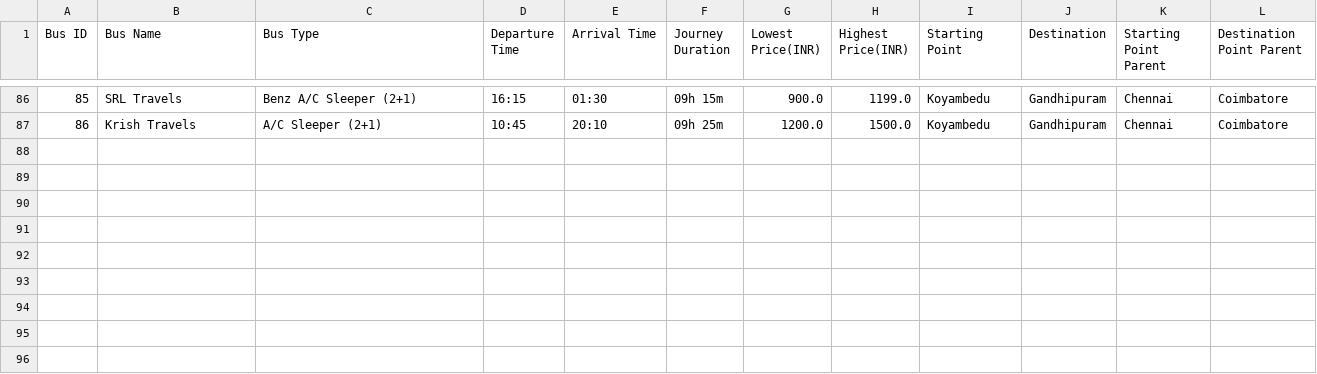
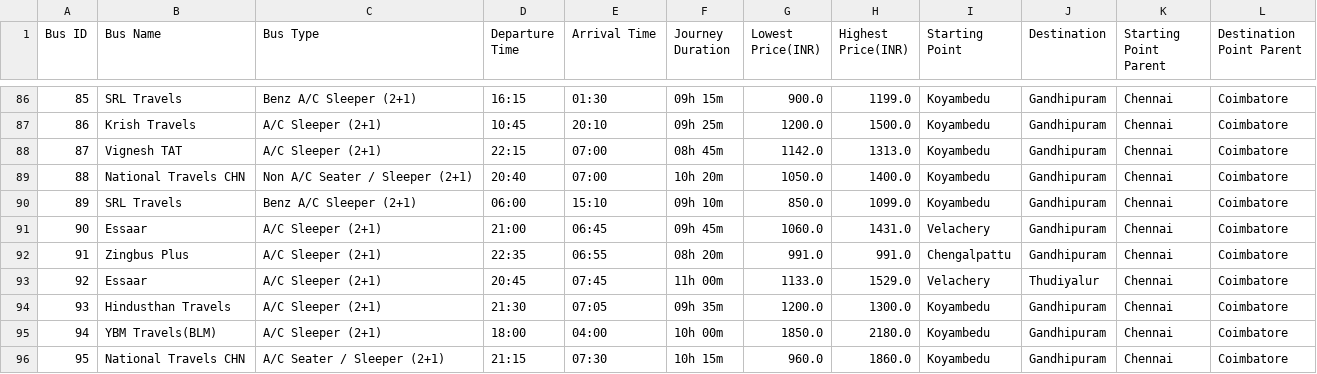
Before and after one commit to sreehariX/redbus_scrapping, a CSV file: Chennai_to_Coimbatore.csv, drawn as a sheet; only a part is shown, gaps mark what is left out; the diff names each change by its address in the sheet, - before the commit and + after, or states it on an @@ line.

```diff
--- a/Chennai_to_Coimbatore.csv
+++ b/Chennai_to_Coimbatore.csv
+row 88: 87 | Vignesh TAT | A/C Sleeper (2+1) | 22:15 | 07:00 | 08h 45m | 1142.0 | 1313.0 | Koyambedu | Gandhipuram | Chennai | Coimbatore
+row 89: 88 | National Travels CHN | Non A/C Seater / Sleeper (2+1) | 20:40 | 07:00 | 10h 20m | 1050.0 | 1400.0 | Koyambedu | Gandhipuram | Chennai | Coimbatore
+row 90: 89 | SRL Travels | Benz A/C Sleeper (2+1) | 06:00 | 15:10 | 09h 10m | 850.0 | 1099.0 | Koyambedu | Gandhipuram | Chennai | Coimbatore
+row 91: 90 | Essaar | A/C Sleeper (2+1) | 21:00 | 06:45 | 09h 45m | 1060.0 | 1431.0 | Velachery | Gandhipuram | Chennai | Coimbatore
+row 92: 91 | Zingbus Plus | A/C Sleeper (2+1) | 22:35 | 06:55 | 08h 20m | 991.0 | 991.0 | Chengalpattu | Gandhipuram | Chennai | Coimbatore
+row 93: 92 | Essaar | A/C Sleeper (2+1) | 20:45 | 07:45 | 11h 00m | 1133.0 | 1529.0 | Velachery | Thudiyalur | Chennai | Coimbatore
+row 94: 93 | Hindusthan Travels | A/C Sleeper (2+1) | 21:30 | 07:05 | 09h 35m | 1200.0 | 1300.0 | Koyambedu | Gandhipuram | Chennai | Coimbatore
+row 95: 94 | YBM Travels(BLM) | A/C Sleeper (2+1) | 18:00 | 04:00 | 10h 00m | 1850.0 | 2180.0 | Koyambedu | Gandhipuram | Chennai | Coimbatore
+row 96: 95 | National Travels CHN | A/C Seater / Sleeper (2+1) | 21:15 | 07:30 | 10h 15m | 960.0 | 1860.0 | Koyambedu | Gandhipuram | Chennai | Coimbatore
```
Also changed, not shown: Chandigarh_to_Manali.csv, Chennai_to_Madurai.csv, 1 other file.
